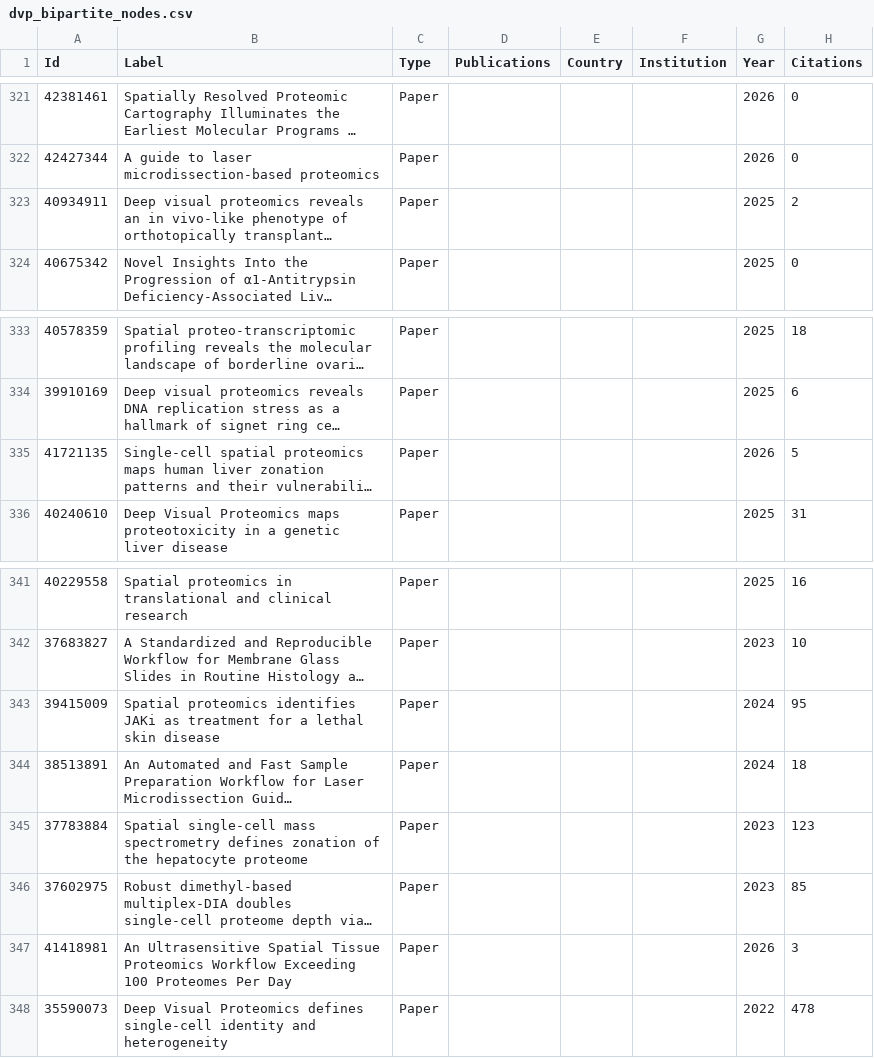
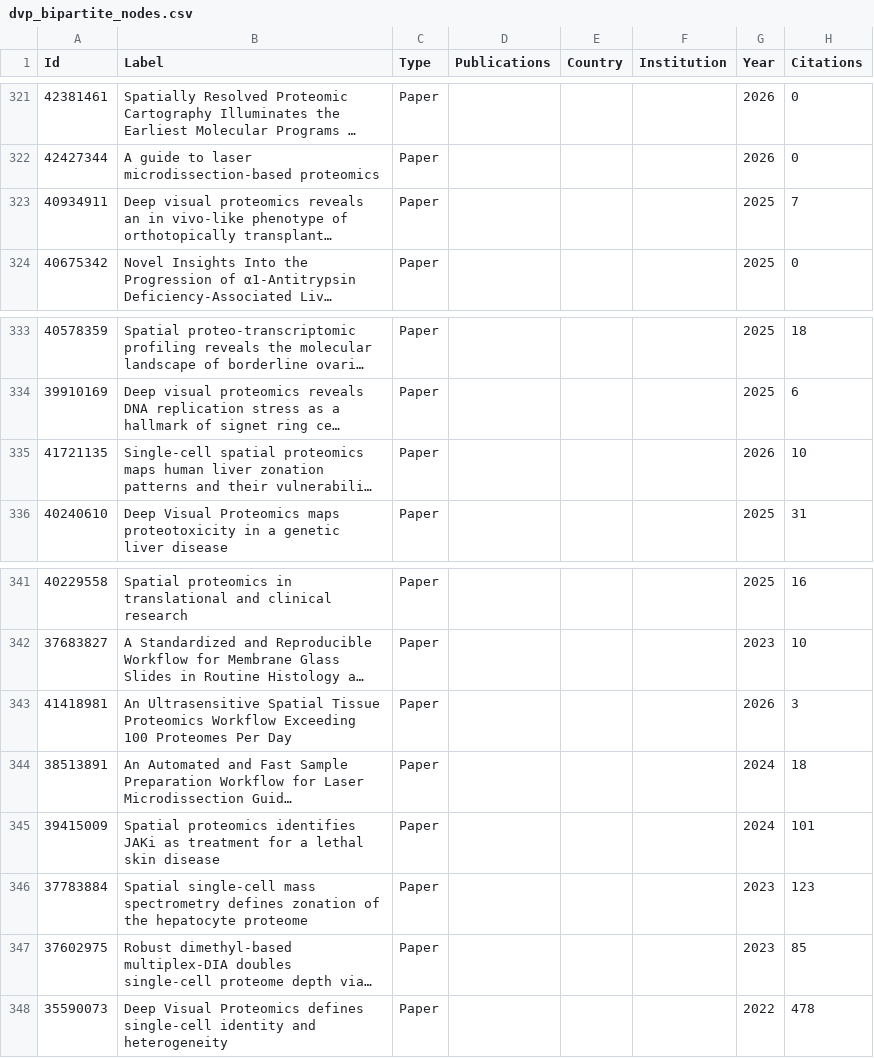
Before and after one commit to josenimo/DVP-dashboard, a CSV file: dvp_bipartite_nodes.csv, drawn as a sheet; only a part is shown, gaps mark what is left out; long unchanged cells end in …; removed rows and columns are numbered as before the commit, all else as after; the diff names each change by its address in the sheet, - before the commit and + after, or states it on an @@ line.

```diff
--- a/dvp_bipartite_nodes.csv
+++ b/dvp_bipartite_nodes.csv
-H323 (Citations): 2
+H323 (Citations): 7
-H335 (Citations): 5
+H335 (Citations): 10
-row 343: 39415009 | Spatial proteomics identifies JAKi as treatment for a lethal skin disease | Paper |  |  |  | 2024 | 95
@@ row 347 moved to row 343: 41418981 @@
+row 345: 39415009 | Spatial proteomics identifies JAKi as treatment for a lethal skin disease | Paper |  |  |  | 2024 | 101
```
Also changed, not shown: deep_visual_proteomics_papers.csv, dvp_authors.csv, 7 other files.
